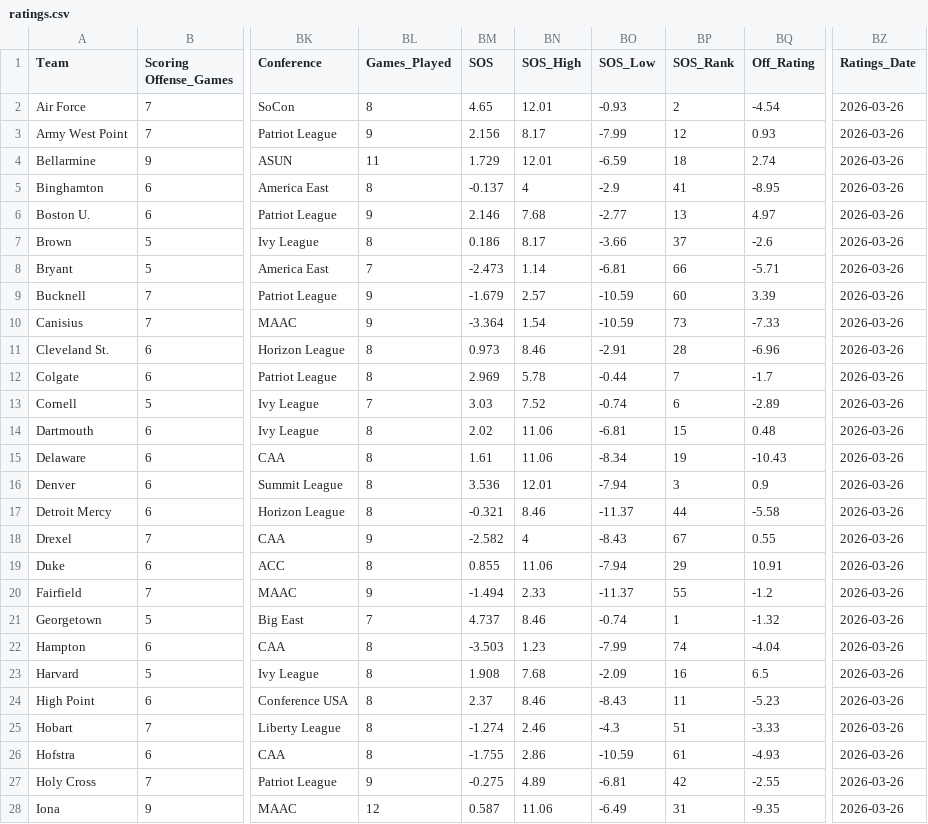
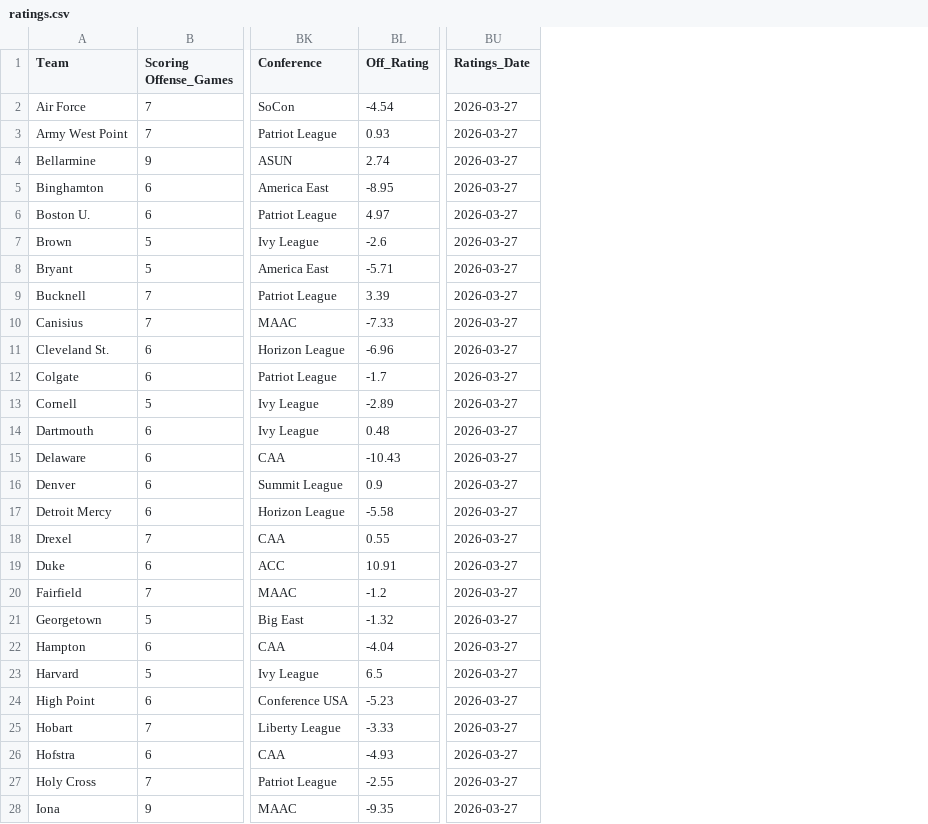
Before and after one commit to wjbashamStats/NCAALacrosse, a CSV file: data/ratings.csv, drawn as a sheet; only a part is shown, gaps mark what is left out; removed rows and columns are numbered as before the commit, all else as after; the diff covers the shown part only; the diff names each change by its address in the sheet, - before the commit and + after, or states it on an @@ line.

Commit message:
data: update ratings.csv [2026-03-27]

```diff
--- a/data/ratings.csv
+++ b/data/ratings.csv
-column BL (Games_Played), rows 2-28: 8 | 9 | 11 | 8 | 9 | 8 | 7 | 9 | 9 | 8 | 8 | 7 | 8 | 8 | 8 | 8 | 9 | 8 | 9 | 7 | 8 | 8 | 8 | 8 | 8 | 9 | 12
-column BM (SOS), rows 2-28: 4.65 | 2.156 | 1.729 | -0.137 | 2.146 | 0.186 | -2.473 | -1.679 | -3.364 | 0.973 | 2.969 | 3.03 | 2.02 | 1.61 | 3.536 | -0.321 | -2.582 | 0.855 | -1.494 | 4.737 | -3.503 | 1.908 | 2.37 | -1.274 | -1.755 | -0.275 | 0.587
-column BN (SOS_High), rows 2-28: 12.01 | 8.17 | 12.01 | 4 | 7.68 | 8.17 | 1.14 | 2.57 | 1.54 | 8.46 | 5.78 | 7.52 | 11.06 | 11.06 | 12.01 | 8.46 | 4 | 11.06 | 2.33 | 8.46 | 1.23 | 7.68 | 8.46 | 2.46 | 2.86 | 4.89 | 11.06
-column BO (SOS_Low), rows 2-28: -0.93 | -7.99 | -6.59 | -2.9 | -2.77 | -3.66 | -6.81 | -10.59 | -10.59 | -2.91 | -0.44 | -0.74 | -6.81 | -8.34 | -7.94 | -11.37 | -8.43 | -7.94 | -11.37 | -0.74 | -7.99 | -2.09 | -8.43 | -4.3 | -10.59 | -6.81 | -6.49
-column BP (SOS_Rank), rows 2-28: 2 | 12 | 18 | 41 | 13 | 37 | 66 | 60 | 73 | 28 | 7 | 6 | 15 | 19 | 3 | 44 | 67 | 29 | 55 | 1 | 74 | 16 | 11 | 51 | 61 | 42 | 31
-BU2:BU28 (Ratings_Date): 2026-03-26
+BU2:BU28 (Ratings_Date): 2026-03-27
```
Also changed, not shown: 48 edited cells elsewhere in this file.
